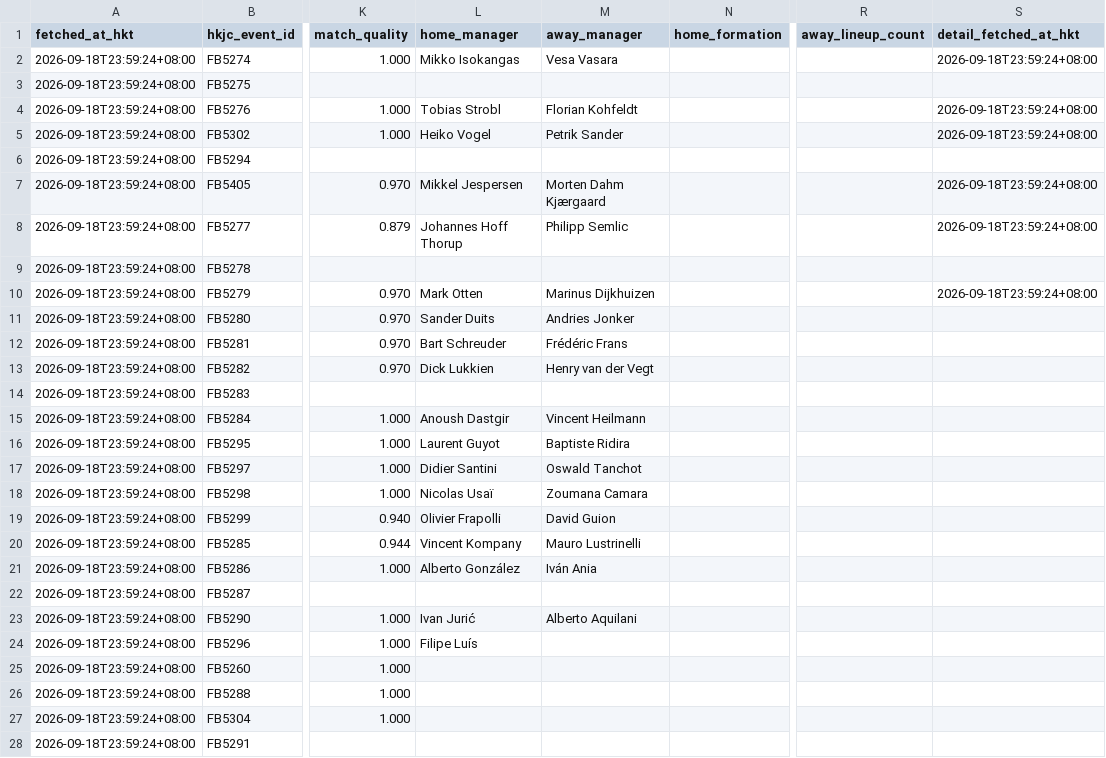
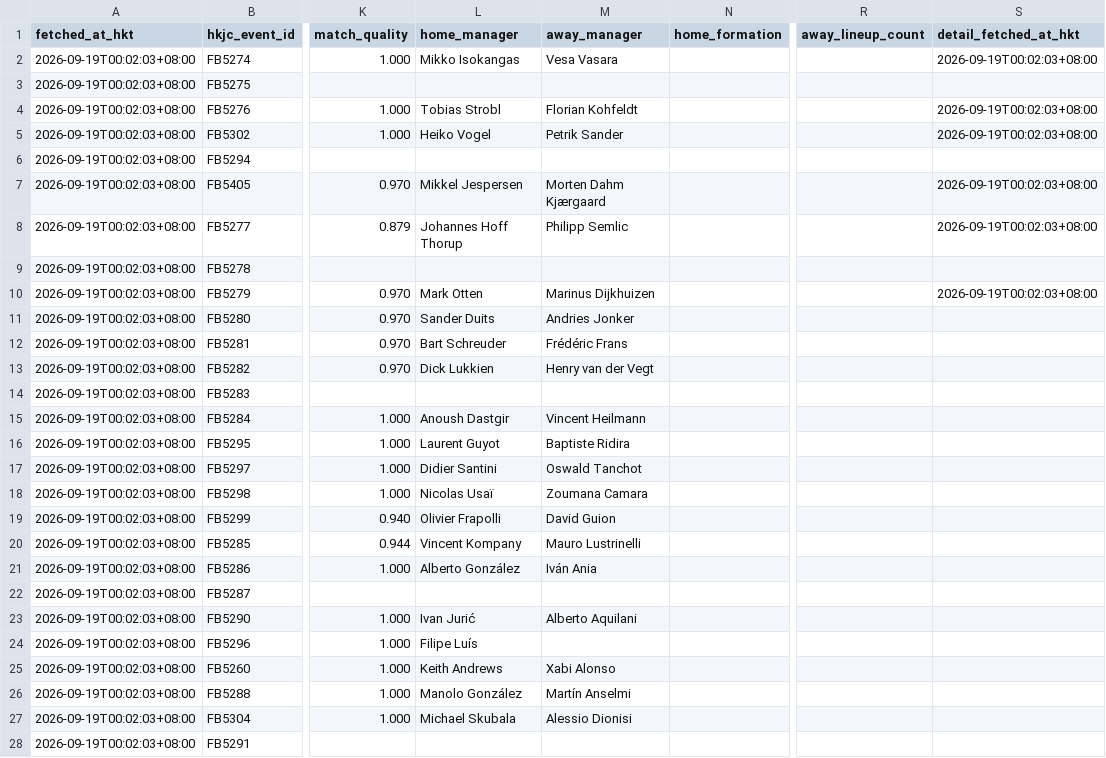
Before and after one commit to sargesticky-code/football-fast-tracker, a CSV file: data/prematch_context_current.csv, drawn as a sheet; only a part is shown, gaps mark what is left out; the diff covers the shown part only; the diff names each change by its address in the sheet, - before the commit and + after, or states it on an @@ line.

```diff
--- a/data/prematch_context_current.csv
+++ b/data/prematch_context_current.csv
-A2:A28 (fetched_at_hkt): 2026-09-18T23:59:24+08:00
+A2:A28 (fetched_at_hkt): 2026-09-19T00:02:03+08:00
-S2 (detail_fetched_at_hkt): 2026-09-18T23:59:24+08:00
+S2 (detail_fetched_at_hkt): 2026-09-19T00:02:03+08:00
-S4:S5 (detail_fetched_at_hkt): 2026-09-18T23:59:24+08:00
+S4:S5 (detail_fetched_at_hkt): 2026-09-19T00:02:03+08:00
-S7:S8 (detail_fetched_at_hkt): 2026-09-18T23:59:24+08:00
+S7:S8 (detail_fetched_at_hkt): 2026-09-19T00:02:03+08:00
-S10 (detail_fetched_at_hkt): 2026-09-18T23:59:24+08:00
+S10 (detail_fetched_at_hkt): 2026-09-19T00:02:03+08:00
-L25 (home_manager): (empty)
+L25 (home_manager): Keith Andrews
-M25 (away_manager): (empty)
+M25 (away_manager): Xabi Alonso
-L26 (home_manager): (empty)
+L26 (home_manager): Manolo González
-M26 (away_manager): (empty)
+M26 (away_manager): Martín Anselmi
-L27 (home_manager): (empty)
+L27 (home_manager): Michael Skubala
-M27 (away_manager): (empty)
+M27 (away_manager): Alessio Dionisi
```
Also changed, not shown: 158 edited cells elsewhere in this file, data/team_manager_registry.csv, data/team_style_registry.csv, 1 other file.
